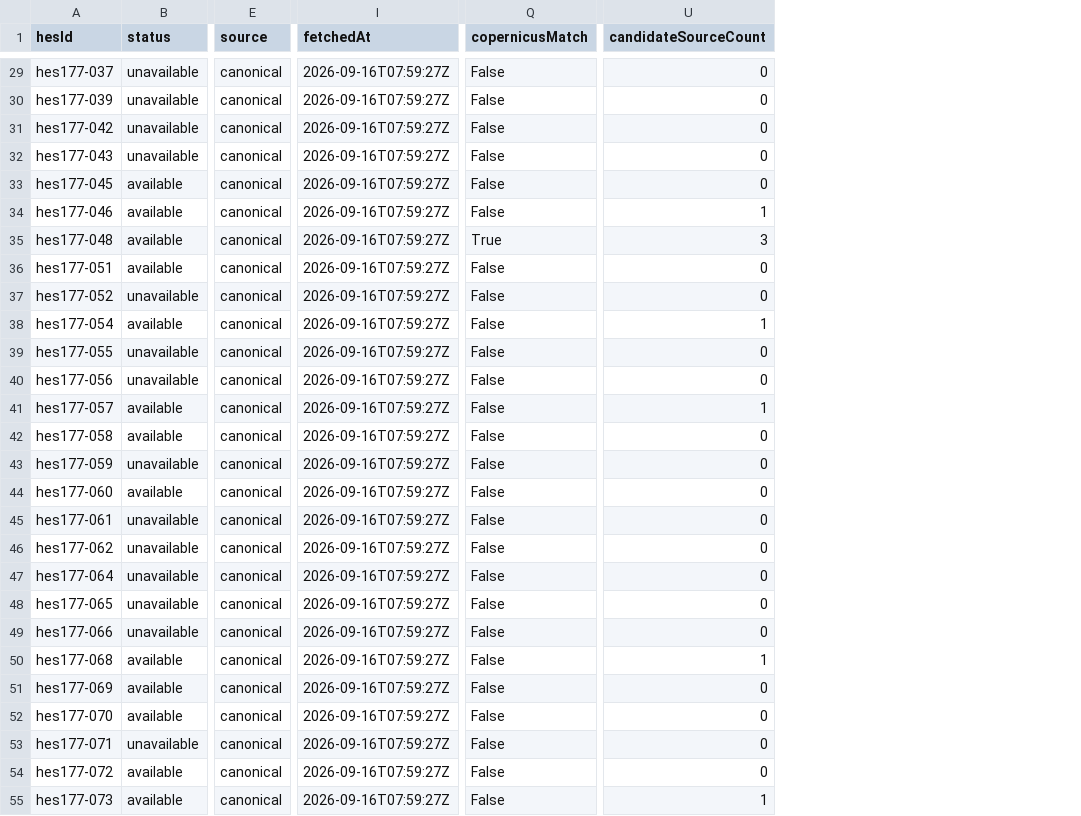
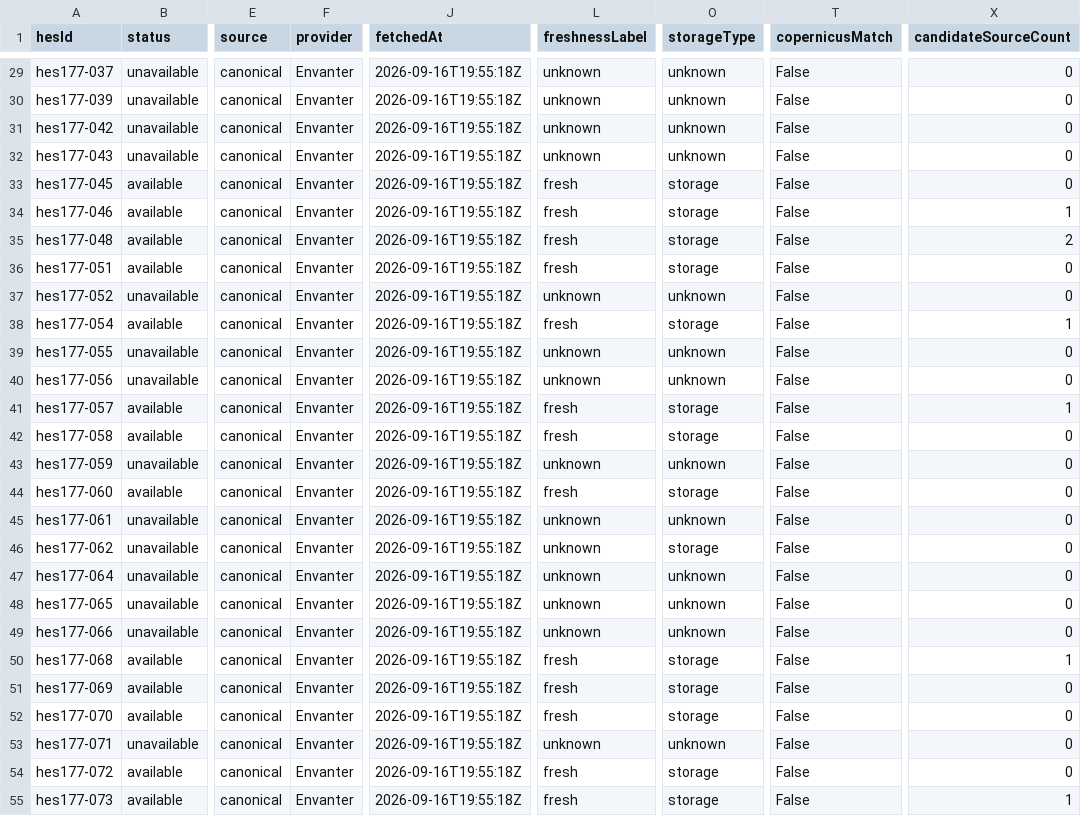
Before and after one commit to murathany90/Su-Kaynaklari_Haritasi_TR, a CSV file: reports/fullness_source_audit.csv, drawn as a sheet; only a part is shown, gaps mark what is left out; addresses are those after the commit; the diff covers the shown part only; the diff names each change by its address in the sheet, - before the commit and + after, or states it on an @@ line.

```diff
--- a/reports/fullness_source_audit.csv
+++ b/reports/fullness_source_audit.csv
+column F (provider), rows 29-55: all Envanter
+column L (freshnessLabel), rows 29-55: unknown | unknown | unknown | unknown | fresh | fresh | fresh | fresh | unknown | fresh | unknown | unknown | fresh | fresh | unknown | fresh | unknown | unknown | unknown | unknown | unknown | fresh | fresh | fresh | unknown | fresh | fresh
+column O (storageType), rows 29-55: unknown | unknown | unknown | unknown | storage | storage | storage | storage | unknown | storage | unknown | unknown | storage | storage | unknown | storage | unknown | storage | unknown | unknown | unknown | storage | storage | storage | unknown | storage | storage
-J29:J55 (fetchedAt): 2026-09-16T07:59:27Z
+J29:J55 (fetchedAt): 2026-09-16T19:55:18Z
-T35 (copernicusMatch): True
+T35 (copernicusMatch): False
-X35 (candidateSourceCount): 3
+X35 (candidateSourceCount): 2
```
Also changed, not shown: 110 edited cells elsewhere in this file, 42 other files.
